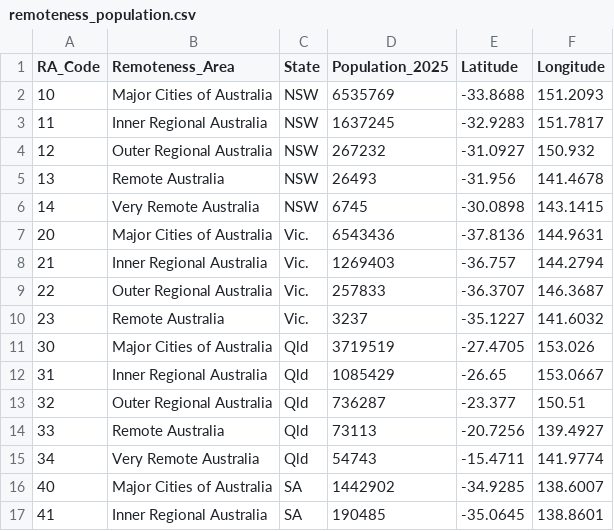
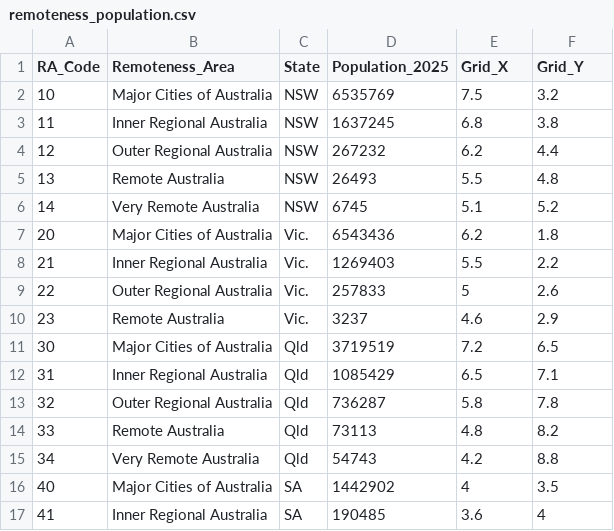
Before and after one commit to TracyTen/3179, a CSV file: data/remoteness_population.csv, drawn as a sheet; only a part is shown; the diff covers the shown part only.

Commit message:
changes to remoteness_population csv

```diff
--- a/data/remoteness_population.csv
+++ b/data/remoteness_population.csv
@@ -1,17 +1,17 @@
-RA_Code,Remoteness_Area,State,Population_2025,Latitude,Longitude
-10,Major Cities of Australia,NSW,6535769,-33.8688,151.2093
-11,Inner Regional Australia,NSW,1637245,-32.9283,151.7817
-12,Outer Regional Australia,NSW,267232,-31.0927,150.932
-13,Remote Australia,NSW,26493,-31.956,141.4678
-14,Very Remote Australia,NSW,6745,-30.0898,143.1415
-20,Major Cities of Australia,Vic.,6543436,-37.8136,144.9631
-21,Inner Regional Australia,Vic.,1269403,-36.757,144.2794
-22,Outer Regional Australia,Vic.,257833,-36.3707,146.3687
-23,Remote Australia,Vic.,3237,-35.1227,141.6032
-30,Major Cities of Australia,Qld,3719519,-27.4705,153.026
-31,Inner Regional Australia,Qld,1085429,-26.65,153.0667
-32,Outer Regional Australia,Qld,736287,-23.377,150.51
-33,Remote Australia,Qld,73113,-20.7256,139.4927
-34,Very Remote Australia,Qld,54743,-15.4711,141.9774
-40,Major Cities of Australia,SA,1442902,-34.9285,138.6007
-41,Inner Regional Australia,SA,190485,-35.0645,138.8601
+RA_Code,Remoteness_Area,State,Population_2025,Grid_X,Grid_Y
+10,Major Cities of Australia,NSW,6535769,7.5,3.2
+11,Inner Regional Australia,NSW,1637245,6.8,3.8
+12,Outer Regional Australia,NSW,267232,6.2,4.4
+13,Remote Australia,NSW,26493,5.5,4.8
+14,Very Remote Australia,NSW,6745,5.1,5.2
+20,Major Cities of Australia,Vic.,6543436,6.2,1.8
+21,Inner Regional Australia,Vic.,1269403,5.5,2.2
+22,Outer Regional Australia,Vic.,257833,5,2.6
+23,Remote Australia,Vic.,3237,4.6,2.9
+30,Major Cities of Australia,Qld,3719519,7.2,6.5
+31,Inner Regional Australia,Qld,1085429,6.5,7.1
+32,Outer Regional Australia,Qld,736287,5.8,7.8
+33,Remote Australia,Qld,73113,4.8,8.2
+34,Very Remote Australia,Qld,54743,4.2,8.8
+40,Major Cities of Australia,SA,1442902,4,3.5
+41,Inner Regional Australia,SA,190485,3.6,4
```
Also changed, not shown: 36 edited cells elsewhere in this file.
